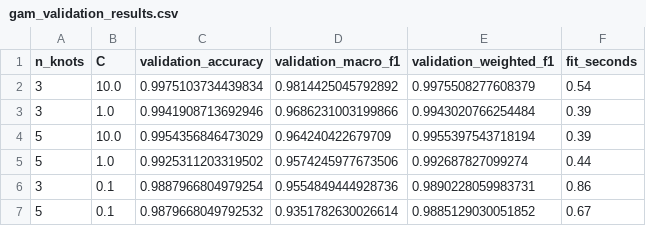
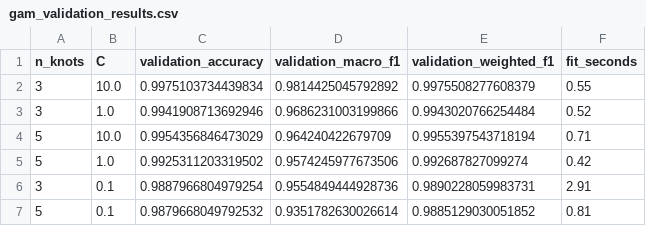
Before and after one commit to ryanzone/demolition-model, a CSV file: pbl3/gam_results/gam_validation_results.csv, drawn as a sheet.

```diff
--- a/pbl3/gam_results/gam_validation_results.csv
+++ b/pbl3/gam_results/gam_validation_results.csv
@@ -1,7 +1,7 @@
 n_knots,C,validation_accuracy,validation_macro_f1,validation_weighted_f1,fit_seconds
-3,10.0,0.9975103734439834,0.9814425045792892,0.9975508277608379,0.54
-3,1.0,0.9941908713692946,0.9686231003199866,0.9943020766254484,0.39
-5,10.0,0.9954356846473029,0.964240422679709,0.9955397543718194,0.39
-5,1.0,0.9925311203319502,0.9574245977673506,0.992687827099274,0.44
-3,0.1,0.9887966804979254,0.9554849444928736,0.9890228059983731,0.86
-5,0.1,0.9879668049792532,0.9351782630026614,0.9885129030051852,0.67
+3,10.0,0.9975103734439834,0.9814425045792892,0.9975508277608379,0.55
+3,1.0,0.9941908713692946,0.9686231003199866,0.9943020766254484,0.52
+5,10.0,0.9954356846473029,0.964240422679709,0.9955397543718194,0.71
+5,1.0,0.9925311203319502,0.9574245977673506,0.992687827099274,0.42
+3,0.1,0.9887966804979254,0.9554849444928736,0.9890228059983731,2.91
+5,0.1,0.9879668049792532,0.9351782630026614,0.9885129030051852,0.81
```
Also changed, not shown: 36 other files.
